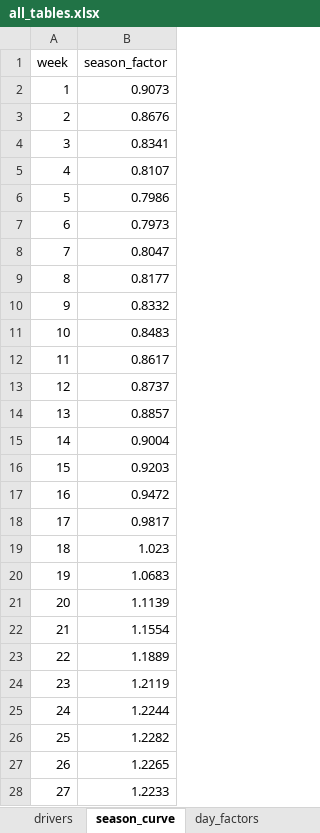
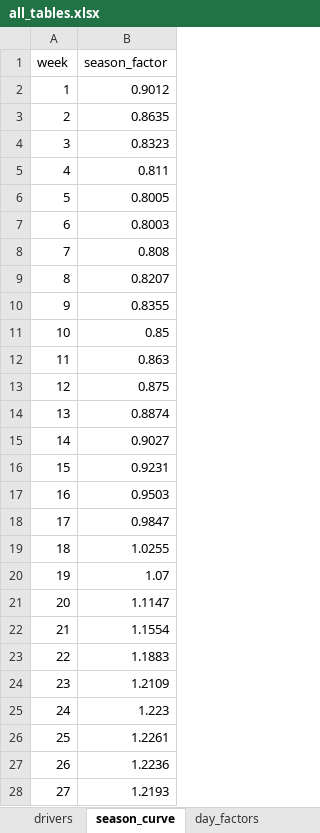
Before and after one commit to rgoruc/logistics-coupon-simulator, an Excel workbook: data/output/all_tables.xlsx, sheet season_curve, drawn as a sheet; only a part is shown; values as stored, in another font and other column widths than the file's, no borders; the diff covers the shown part only; the diff names each change by its address in the sheet, - before the commit and + after, or states it on an @@ line.

```diff
--- a/data/output/all_tables.xlsx (sheet season_curve)
+++ b/data/output/all_tables.xlsx (sheet season_curve)
-B2 (season_factor): 0.9073
+B2 (season_factor): 0.9012
-B3 (season_factor): 0.8676
+B3 (season_factor): 0.8635
-B4 (season_factor): 0.8341
+B4 (season_factor): 0.8323
-B5 (season_factor): 0.8107
+B5 (season_factor): 0.811
-B6 (season_factor): 0.7986
+B6 (season_factor): 0.8005
-B7 (season_factor): 0.7973
+B7 (season_factor): 0.8003
-B8 (season_factor): 0.8047
+B8 (season_factor): 0.808
-B9 (season_factor): 0.8177
+B9 (season_factor): 0.8207
-B10 (season_factor): 0.8332
+B10 (season_factor): 0.8355
-B11 (season_factor): 0.8483
+B11 (season_factor): 0.85
-B12 (season_factor): 0.8617
+B12 (season_factor): 0.863
-B13 (season_factor): 0.8737
+B13 (season_factor): 0.875
-B14 (season_factor): 0.8857
+B14 (season_factor): 0.8874
-B15 (season_factor): 0.9004
+B15 (season_factor): 0.9027
-B16 (season_factor): 0.9203
+B16 (season_factor): 0.9231
-B17 (season_factor): 0.9472
+B17 (season_factor): 0.9503
-B18 (season_factor): 0.9817
+B18 (season_factor): 0.9847
-B19 (season_factor): 1.023
+B19 (season_factor): 1.0255
-B20 (season_factor): 1.0683
+B20 (season_factor): 1.07
-B21 (season_factor): 1.1139
+B21 (season_factor): 1.1147
-B23 (season_factor): 1.1889
+B23 (season_factor): 1.1883
-B24 (season_factor): 1.2119
+B24 (season_factor): 1.2109
-B25 (season_factor): 1.2244
+B25 (season_factor): 1.223
-B26 (season_factor): 1.2282
+B26 (season_factor): 1.2261
-B27 (season_factor): 1.2265
+B27 (season_factor): 1.2236
-B28 (season_factor): 1.2233
+B28 (season_factor): 1.2193
```
Also changed, not shown: 25 edited cells elsewhere in this sheet, sheet daily_counterfactual, sheet day_factors, sheet baseline_rule_detail_plan, sheet weekly_counterfactual, sheet baseline_cells_plan, sheet full_year_2026, 7 more sheets, 48 other files.
